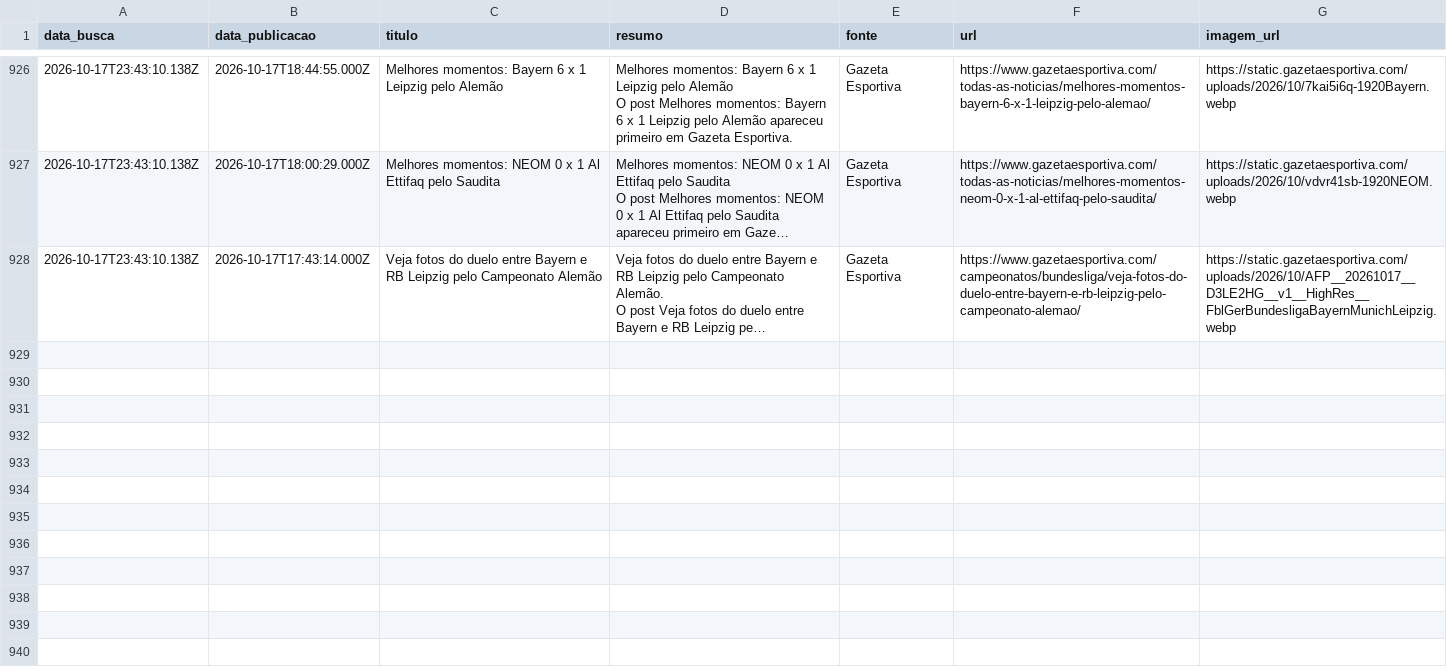
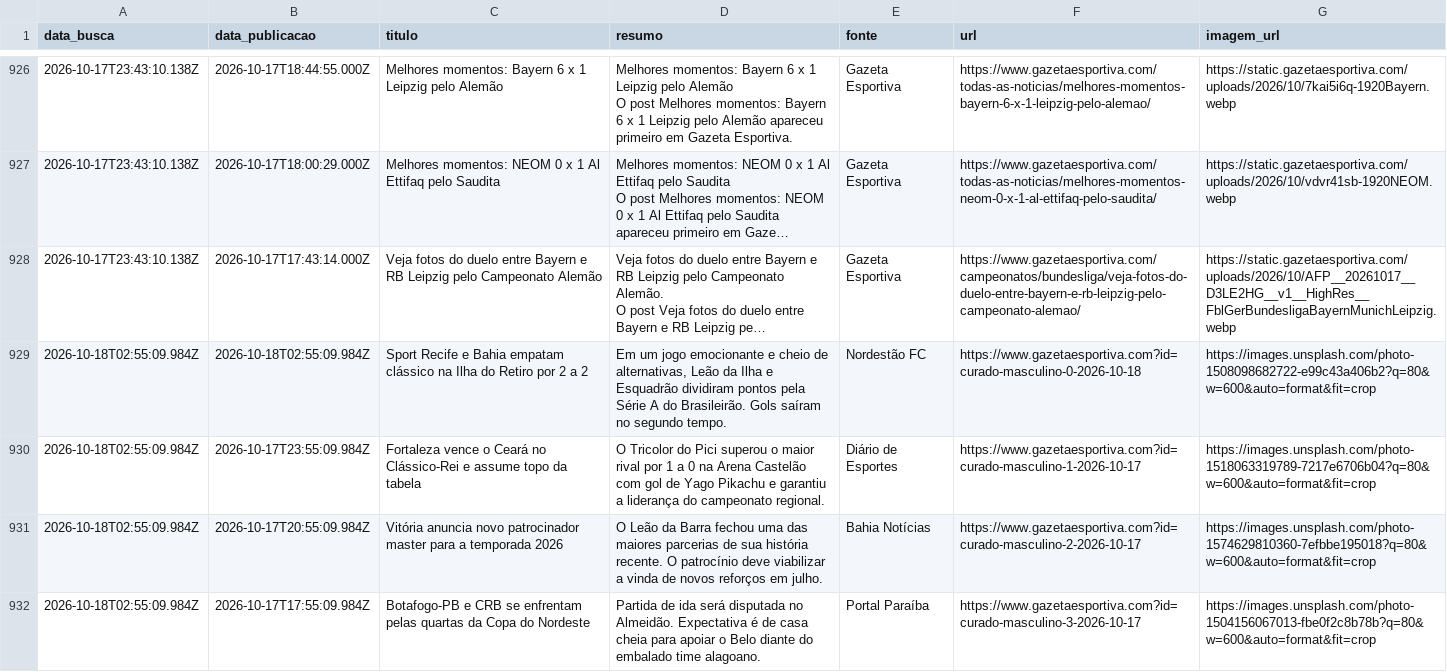
Before and after one commit to yuriluna85/boleragem-nordestina, a CSV file: DATA/2026/10/masculino/masculino.csv, drawn as a sheet; only a part is shown, gaps mark what is left out; long unchanged cells end in …; the diff names each change by its address in the sheet, - before the commit and + after, or states it on an @@ line.

Commit message:
editorial: curadoria diária de notícias futebolísticas do Nordeste [skip ci]

```diff
--- a/DATA/2026/10/masculino/masculino.csv
+++ b/DATA/2026/10/masculino/masculino.csv
+row 929: 2026-10-18T02:55:09.984Z | 2026-10-18T02:55:09.984Z | Sport Recife e Bahia empatam clássico na Ilha do Retiro por 2 a 2 | Em um jogo emocionante e cheio de alternativas, Leão da Ilha e Esquadrão dividiram pontos pela Série A do Brasileirão. Gols saíram no segundo tempo. | Nordestão FC | https://www.gazetaesportiva.com?id=curado-masculino-0-2026-10-18 | https://images.unsplash.com/photo-1508098682722-e99c43a406b2?q=80&w=600&auto=format&fit=crop
+row 930: 2026-10-18T02:55:09.984Z | 2026-10-17T23:55:09.984Z | Fortaleza vence o Ceará no Clássico-Rei e assume topo da tabela | O Tricolor do Pici superou o maior rival por 1 a 0 na Arena Castelão com gol de Yago Pikachu e garantiu a liderança do campeonato regional. | Diário de Esportes | https://www.gazetaesportiva.com?id=curado-masculino-1-2026-10-17 | https://images.unsplash.com/photo-1518063319789-7217e6706b04?q=80&w=600&auto=format&fit=crop
+row 931: 2026-10-18T02:55:09.984Z | 2026-10-17T20:55:09.984Z | Vitória anuncia novo patrocinador master para a temporada 2026 | O Leão da Barra fechou uma das maiores parcerias de sua história recente. O patrocínio deve viabilizar a vinda de novos reforços em julho. | Bahia Notícias | https://www.gazetaesportiva.com?id=curado-masculino-2-2026-10-17 | https://images.unsplash.com/photo-1574629810360-7efbbe195018?q=80&w=600&auto=format&fit=crop
+row 932: 2026-10-18T02:55:09.984Z | 2026-10-17T17:55:09.984Z | Botafogo-PB e CRB se enfrentam pelas quartas da Copa do Nordeste | Partida de ida será disputada no Almeidão. Expectativa é de casa cheia para apoiar o Belo diante do embalado time alagoano. | Portal Paraíba | https://www.gazetaesportiva.com?id=curado-masculino-3-2026-10-17 | https://images.unsplash.com/photo-1504156067013-fbe0f2c8b78b?q=80&w=600&auto=format&fit=crop
```
Also changed, not shown: DATA/2026/10/feminino/feminino.csv, DATA/2026/10/jogadores/jogadores.csv, 7 other files.
